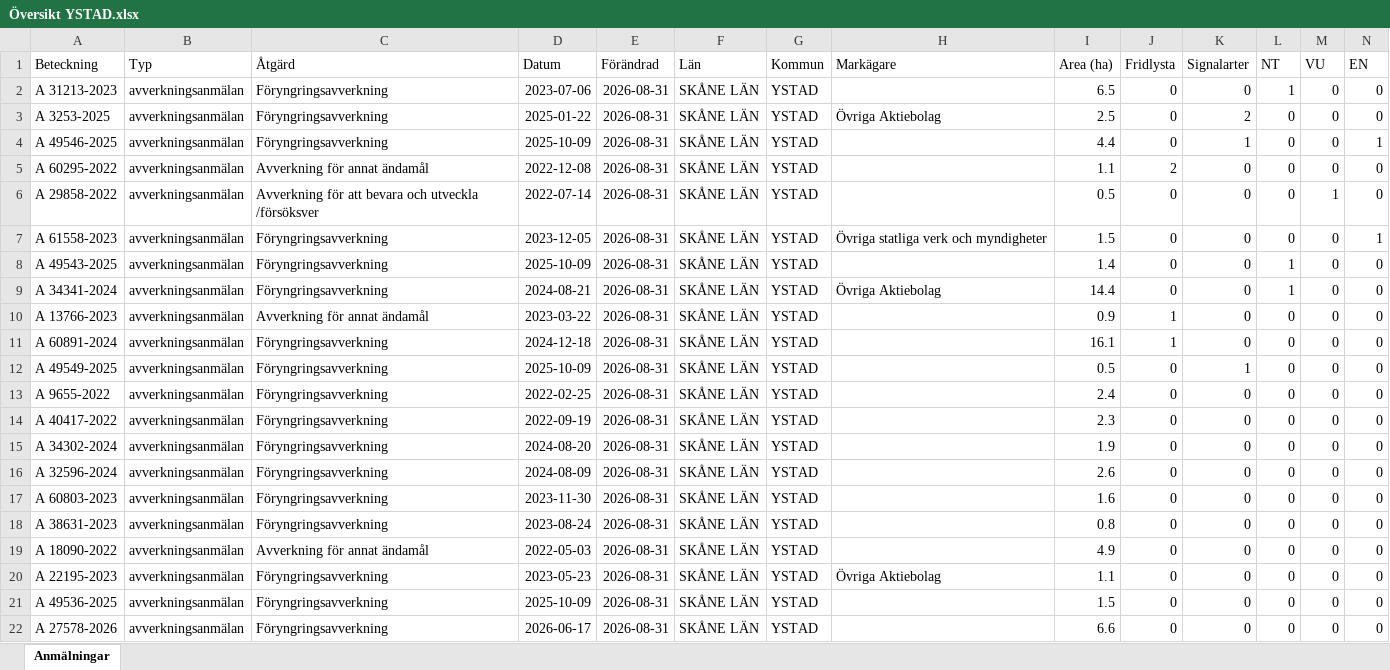
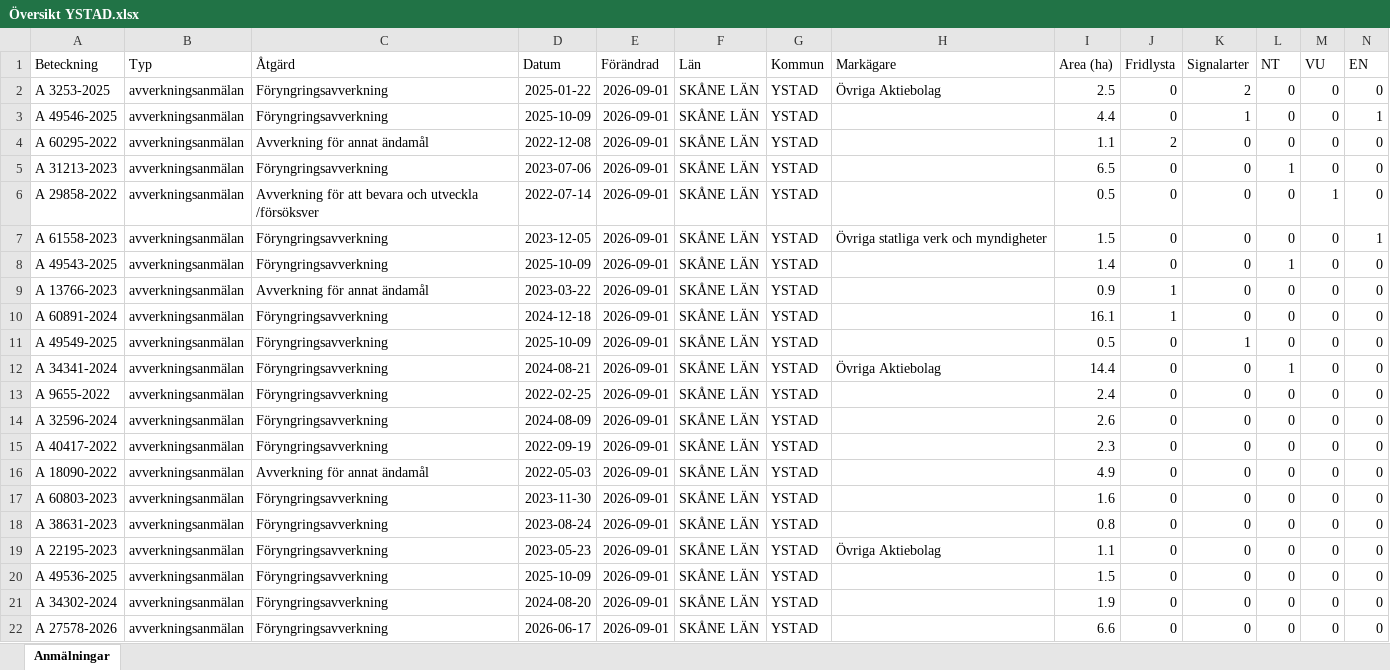
Before and after one commit to klasma/Logging_1286, an Excel workbook: Översikt YSTAD.xlsx, sheet Anmälningar, drawn as a sheet; only a part is shown; values as stored, in another font and other column widths than the file's, no borders; removed rows and columns are numbered as before the commit, all else as after; rows hold the shown columns only; the diff names each change by its address in the sheet, - before the commit and + after, or states it on an @@ line.

```diff
--- a/Översikt YSTAD.xlsx (sheet Anmälningar)
+++ b/Översikt YSTAD.xlsx (sheet Anmälningar)
-row 2: A 31213-2023 | avverkningsanmälan | Föryngringsavverkning | 2023-07-06 | 2026-08-31 | SKÅNE LÄN | YSTAD |  | 6.5 | 0 | 0 | 1 | 0 | 0
-E2:E4 (Förändrad): 2026-08-31
+E2:E4 (Förändrad): 2026-09-01
+row 5: A 31213-2023 | avverkningsanmälan | Föryngringsavverkning | 2023-07-06 | 2026-09-01 | SKÅNE LÄN | YSTAD |  | 6.5 | 0 | 0 | 1 | 0 | 0
-E6:E8 (Förändrad): 2026-08-31
+E6:E8 (Förändrad): 2026-09-01
-row 9: A 34341-2024 | avverkningsanmälan | Föryngringsavverkning | 2024-08-21 | 2026-08-31 | SKÅNE LÄN | YSTAD | Övriga Aktiebolag | 14.4 | 0 | 0 | 1 | 0 | 0
-E9:E11 (Förändrad): 2026-08-31
+E9:E11 (Förändrad): 2026-09-01
+row 12: A 34341-2024 | avverkningsanmälan | Föryngringsavverkning | 2024-08-21 | 2026-09-01 | SKÅNE LÄN | YSTAD | Övriga Aktiebolag | 14.4 | 0 | 0 | 1 | 0 | 0
-E13 (Förändrad): 2026-08-31
+E13 (Förändrad): 2026-09-01
+row 14: A 32596-2024 | avverkningsanmälan | Föryngringsavverkning | 2024-08-09 | 2026-09-01 | SKÅNE LÄN | YSTAD |  | 2.6 | 0 | 0 | 0 | 0 | 0
-E15:E16 (Förändrad): 2026-08-31
+E15:E16 (Förändrad): 2026-09-01
-A16 (Beteckning): A 34302-2024
+A16 (Beteckning): A 18090-2022
-C16 (Åtgärd): Föryngringsavverkning
+C16 (Åtgärd): Avverkning för annat ändamål
-D16 (Datum): 2024-08-20
+D16 (Datum): 2022-05-03
-I16 (Area (ha)): 1.9
+I16 (Area (ha)): 4.9
-row 16: A 32596-2024 | avverkningsanmälan | Föryngringsavverkning | 2024-08-09 | 2026-08-31 | SKÅNE LÄN | YSTAD |  | 2.6 | 0 | 0 | 0 | 0 | 0
-E17:E18 (Förändrad): 2026-08-31
+E17:E18 (Förändrad): 2026-09-01
-row 19: A 18090-2022 | avverkningsanmälan | Avverkning för annat ändamål | 2022-05-03 | 2026-08-31 | SKÅNE LÄN | YSTAD |  | 4.9 | 0 | 0 | 0 | 0 | 0
-E19:E20 (Förändrad): 2026-08-31
+E19:E20 (Förändrad): 2026-09-01
+row 21: A 34302-2024 | avverkningsanmälan | Föryngringsavverkning | 2024-08-20 | 2026-09-01 | SKÅNE LÄN | YSTAD |  | 1.9 | 0 | 0 | 0 | 0 | 0
-E22 (Förändrad): 2026-08-31
+E22 (Förändrad): 2026-09-01
```
Also changed, not shown: artfynd/A 29858-2022 artfynd.xlsx, artfynd/A 31213-2023 artfynd.xlsx, 54 other files.
